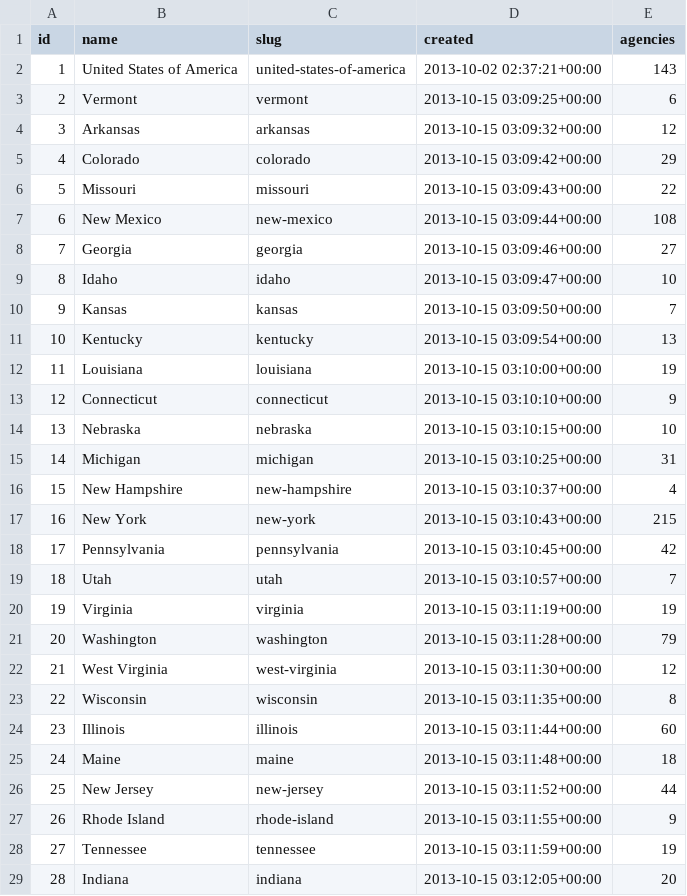
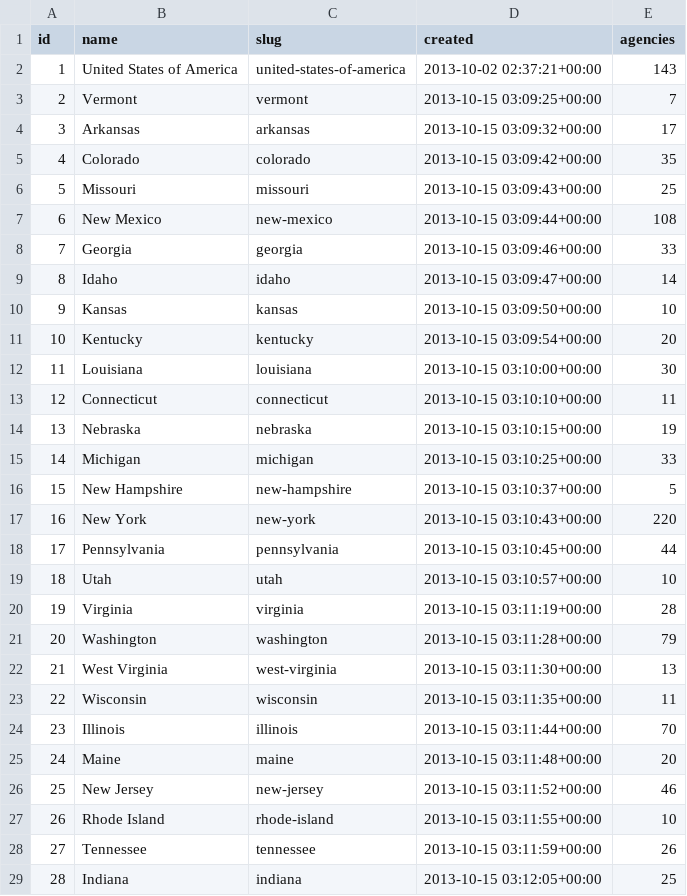
Before and after one commit to cirlabs/foiamachine, a CSV file: stats/governments.csv, drawn as a sheet; only a part is shown; the diff covers the shown part only.

Commit message:
add new contacts/ agencies from HuffPost/Chronicle of Higher Education project

```diff
--- a/stats/governments.csv
+++ b/stats/governments.csv
@@ -2,28 +2,28 @@ id,name,slug,created,agencies
 1,United States of America,united-states-of-america,2013-10-02 02:37:21+00:00,143
-2,Vermont,vermont,2013-10-15 03:09:25+00:00,6
-3,Arkansas,arkansas,2013-10-15 03:09:32+00:00,12
-4,Colorado,colorado,2013-10-15 03:09:42+00:00,29
-5,Missouri,missouri,2013-10-15 03:09:43+00:00,22
+2,Vermont,vermont,2013-10-15 03:09:25+00:00,7
+3,Arkansas,arkansas,2013-10-15 03:09:32+00:00,17
+4,Colorado,colorado,2013-10-15 03:09:42+00:00,35
+5,Missouri,missouri,2013-10-15 03:09:43+00:00,25
 6,New Mexico,new-mexico,2013-10-15 03:09:44+00:00,108
-7,Georgia,georgia,2013-10-15 03:09:46+00:00,27
-8,Idaho,idaho,2013-10-15 03:09:47+00:00,10
-9,Kansas,kansas,2013-10-15 03:09:50+00:00,7
-10,Kentucky,kentucky,2013-10-15 03:09:54+00:00,13
-11,Louisiana,louisiana,2013-10-15 03:10:00+00:00,19
-12,Connecticut,connecticut,2013-10-15 03:10:10+00:00,9
-13,Nebraska,nebraska,2013-10-15 03:10:15+00:00,10
-14,Michigan,michigan,2013-10-15 03:10:25+00:00,31
-15,New Hampshire,new-hampshire,2013-10-15 03:10:37+00:00,4
-16,New York,new-york,2013-10-15 03:10:43+00:00,215
-17,Pennsylvania,pennsylvania,2013-10-15 03:10:45+00:00,42
-18,Utah,utah,2013-10-15 03:10:57+00:00,7
-19,Virginia,virginia,2013-10-15 03:11:19+00:00,19
+7,Georgia,georgia,2013-10-15 03:09:46+00:00,33
+8,Idaho,idaho,2013-10-15 03:09:47+00:00,14
+9,Kansas,kansas,2013-10-15 03:09:50+00:00,10
+10,Kentucky,kentucky,2013-10-15 03:09:54+00:00,20
+11,Louisiana,louisiana,2013-10-15 03:10:00+00:00,30
+12,Connecticut,connecticut,2013-10-15 03:10:10+00:00,11
+13,Nebraska,nebraska,2013-10-15 03:10:15+00:00,19
+14,Michigan,michigan,2013-10-15 03:10:25+00:00,33
+15,New Hampshire,new-hampshire,2013-10-15 03:10:37+00:00,5
+16,New York,new-york,2013-10-15 03:10:43+00:00,220
+17,Pennsylvania,pennsylvania,2013-10-15 03:10:45+00:00,44
+18,Utah,utah,2013-10-15 03:10:57+00:00,10
+19,Virginia,virginia,2013-10-15 03:11:19+00:00,28
 20,Washington,washington,2013-10-15 03:11:28+00:00,79
-21,West Virginia,west-virginia,2013-10-15 03:11:30+00:00,12
-22,Wisconsin,wisconsin,2013-10-15 03:11:35+00:00,8
-23,Illinois,illinois,2013-10-15 03:11:44+00:00,60
-24,Maine,maine,2013-10-15 03:11:48+00:00,18
-25,New Jersey,new-jersey,2013-10-15 03:11:52+00:00,44
-26,Rhode Island,rhode-island,2013-10-15 03:11:55+00:00,9
-27,Tennessee,tennessee,2013-10-15 03:11:59+00:00,19
-28,Indiana,indiana,2013-10-15 03:12:05+00:00,20
+21,West Virginia,west-virginia,2013-10-15 03:11:30+00:00,13
+22,Wisconsin,wisconsin,2013-10-15 03:11:35+00:00,11
+23,Illinois,illinois,2013-10-15 03:11:44+00:00,70
+24,Maine,maine,2013-10-15 03:11:48+00:00,20
+25,New Jersey,new-jersey,2013-10-15 03:11:52+00:00,46
+26,Rhode Island,rhode-island,2013-10-15 03:11:55+00:00,10
+27,Tennessee,tennessee,2013-10-15 03:11:59+00:00,26
+28,Indiana,indiana,2013-10-15 03:12:05+00:00,25
```
Also changed, not shown: 22 edited cells elsewhere in this file, 6 other files.
